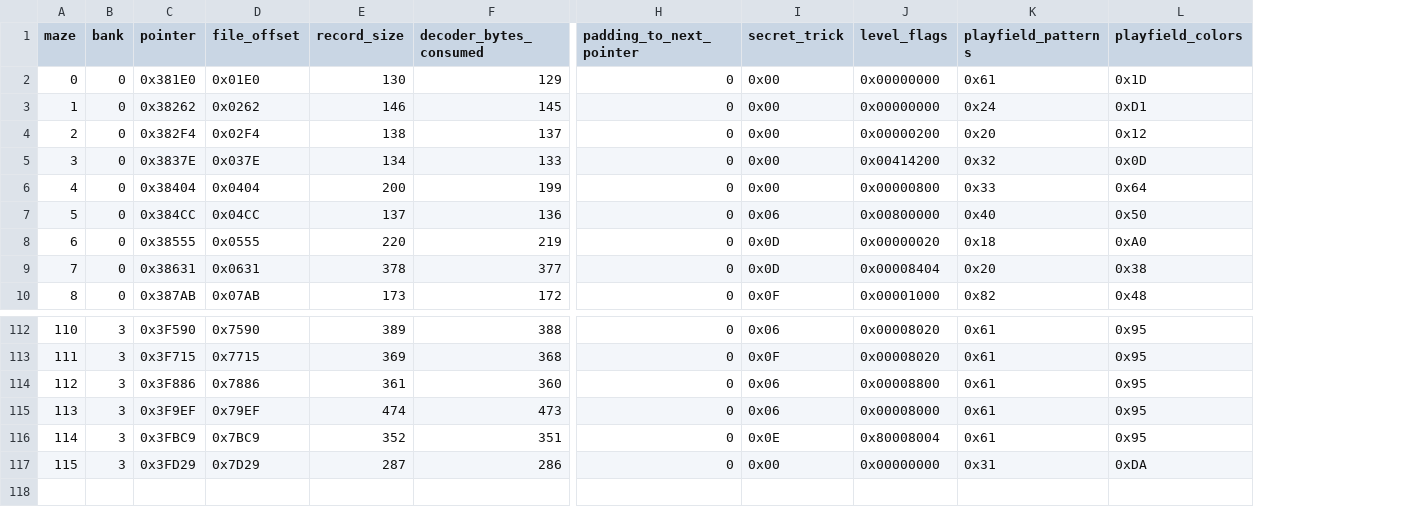
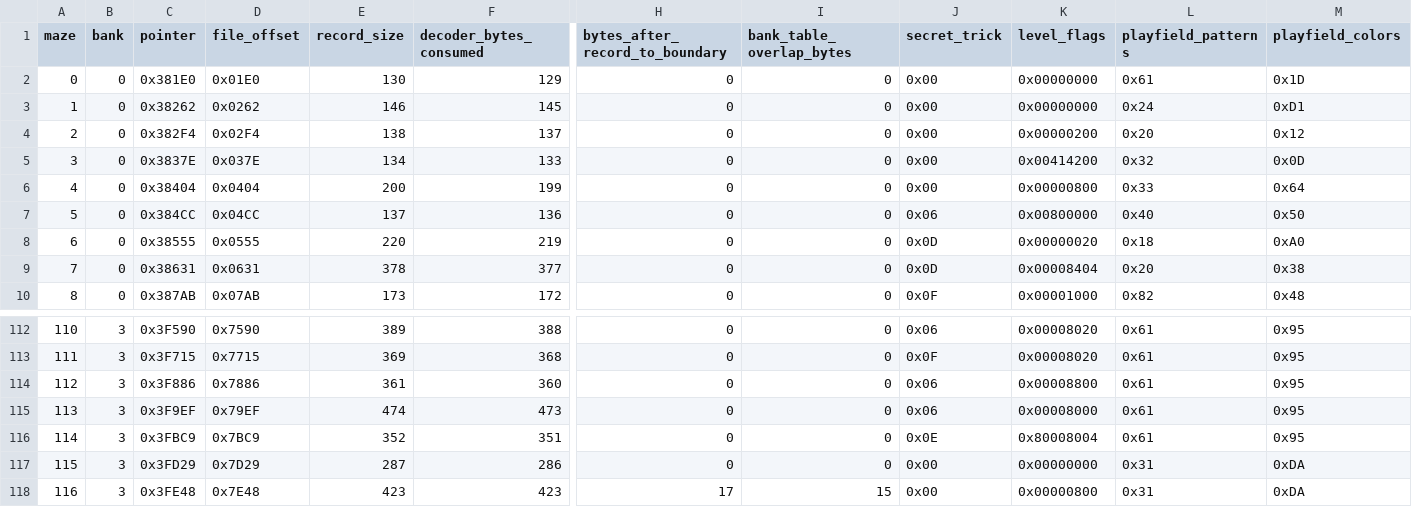
Before and after one commit to alinsavix/gauntlet-gamerom-ai-reveng, a CSV file: doc/maze_catalog.csv, drawn as a sheet; only a part is shown, gaps mark what is left out; rows hold the shown columns only; the diff names each change by its address in the sheet, - before the commit and + after, or states it on an @@ line.

```diff
--- a/doc/maze_catalog.csv
+++ b/doc/maze_catalog.csv
+column I (bank_table_overlap_bytes), rows 2-10: all 0; rows 112-117: all 0
-H1: padding_to_next_pointer
+H1: bytes_after_record_to_boundary
+row 118: 116 | 3 | 0x3FE48 | 0x7E48 | 423 | 423 | 17 | 15 | 0x00 | 0x00000800 | 0x31 | 0xDA
```
Also changed, not shown: 9 other files.
